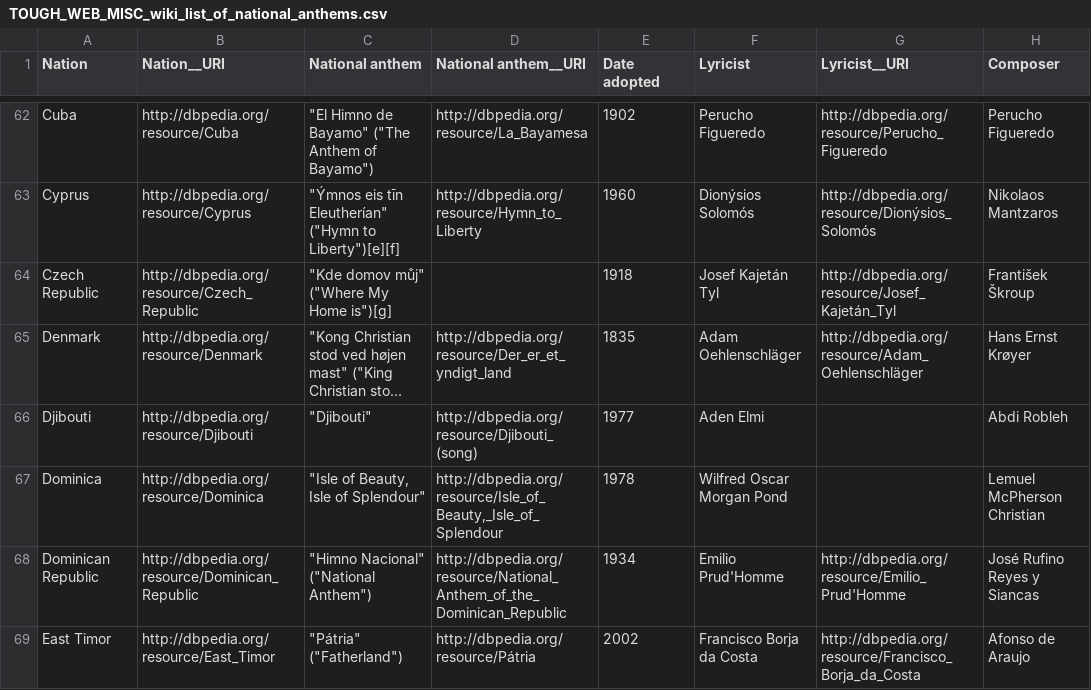
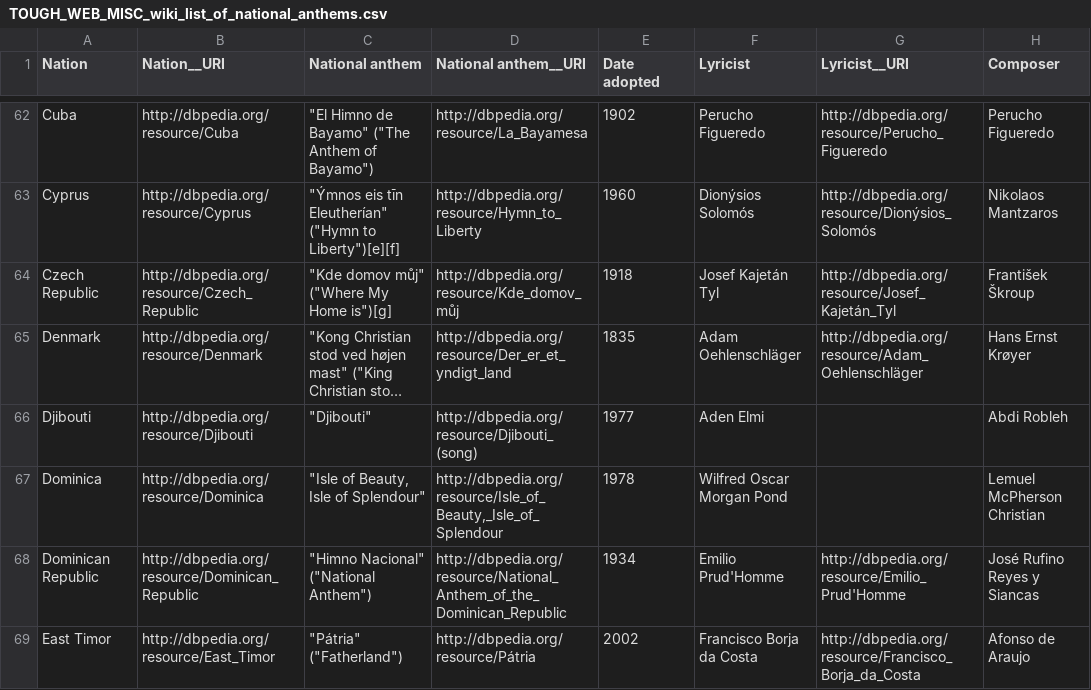
Before and after one commit to vcutrona/tough-tables, a CSV file: gs/TOUGH_WEB_MISC_wiki_list_of_national_anthems.csv, drawn as a sheet; only a part is shown, gaps mark what is left out; long unchanged cells end in …; the diff names each change by its address in the sheet, - before the commit and + after, or states it on an @@ line.

```diff
--- a/gs/TOUGH_WEB_MISC_wiki_list_of_national_anthems.csv
+++ b/gs/TOUGH_WEB_MISC_wiki_list_of_national_anthems.csv
-D64 (National anthem__URI): (empty)
+D64 (National anthem__URI): http://dbpedia.org/resource/Kde_domov_můj
```
Also changed, not shown: control/wiki/MUS_List_of_national_anthems.csv, gs/CTRL_WIKI_MUS_List_of_national_anthems_NOISE2.csv, 2 other files.
